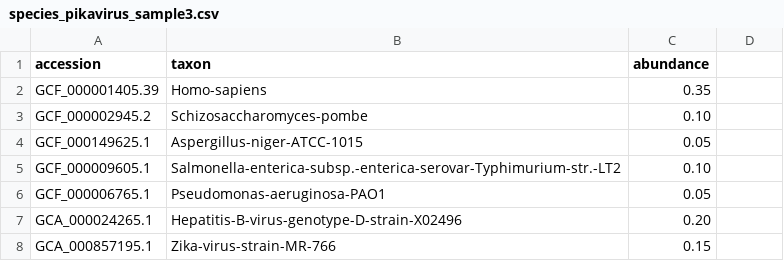
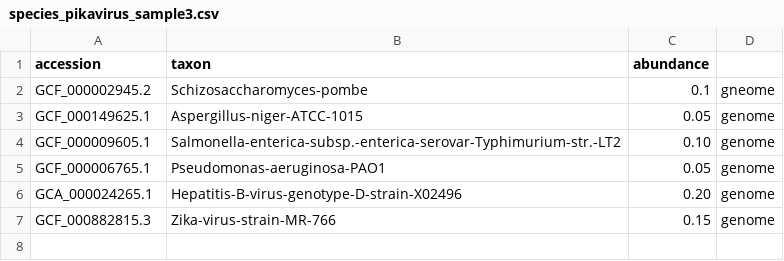
Before and after one commit to palec87/pikavirus-sim-data, a CSV file: species_pikavirus_sample3.csv, drawn as a sheet.

Commit message:
sample 3 inputs

```diff
--- a/species_pikavirus_sample3.csv
+++ b/species_pikavirus_sample3.csv
@@ -1,8 +1,7 @@
 accession,taxon,abundance
-GCF_000001405.39,Homo-sapiens,0.35
-GCF_000002945.2,Schizosaccharomyces-pombe,0.10
-GCF_000149625.1,Aspergillus-niger-ATCC-1015,0.05
-GCF_000009605.1,Salmonella-enterica-subsp.-enterica-serovar-Typhimurium-str.-LT2,0.10
-GCF_000006765.1,Pseudomonas-aeruginosa-PAO1,0.05
-GCA_000024265.1,Hepatitis-B-virus-genotype-D-strain-X02496,0.20
-GCA_000857195.1,Zika-virus-strain-MR-766,0.15
+GCF_000002945.2,Schizosaccharomyces-pombe,0.1,gneome
+GCF_000149625.1,Aspergillus-niger-ATCC-1015,0.05,genome
+GCF_000009605.1,Salmonella-enterica-subsp.-enterica-serovar-Typhimurium-str.-LT2,0.10,genome
+GCF_000006765.1,Pseudomonas-aeruginosa-PAO1,0.05,genome
+GCA_000024265.1,Hepatitis-B-virus-genotype-D-strain-X02496,0.20,genome
+GCF_000882815.3,Zika-virus-strain-MR-766,0.15,genome
```
Also changed, not shown: 1 other file.
